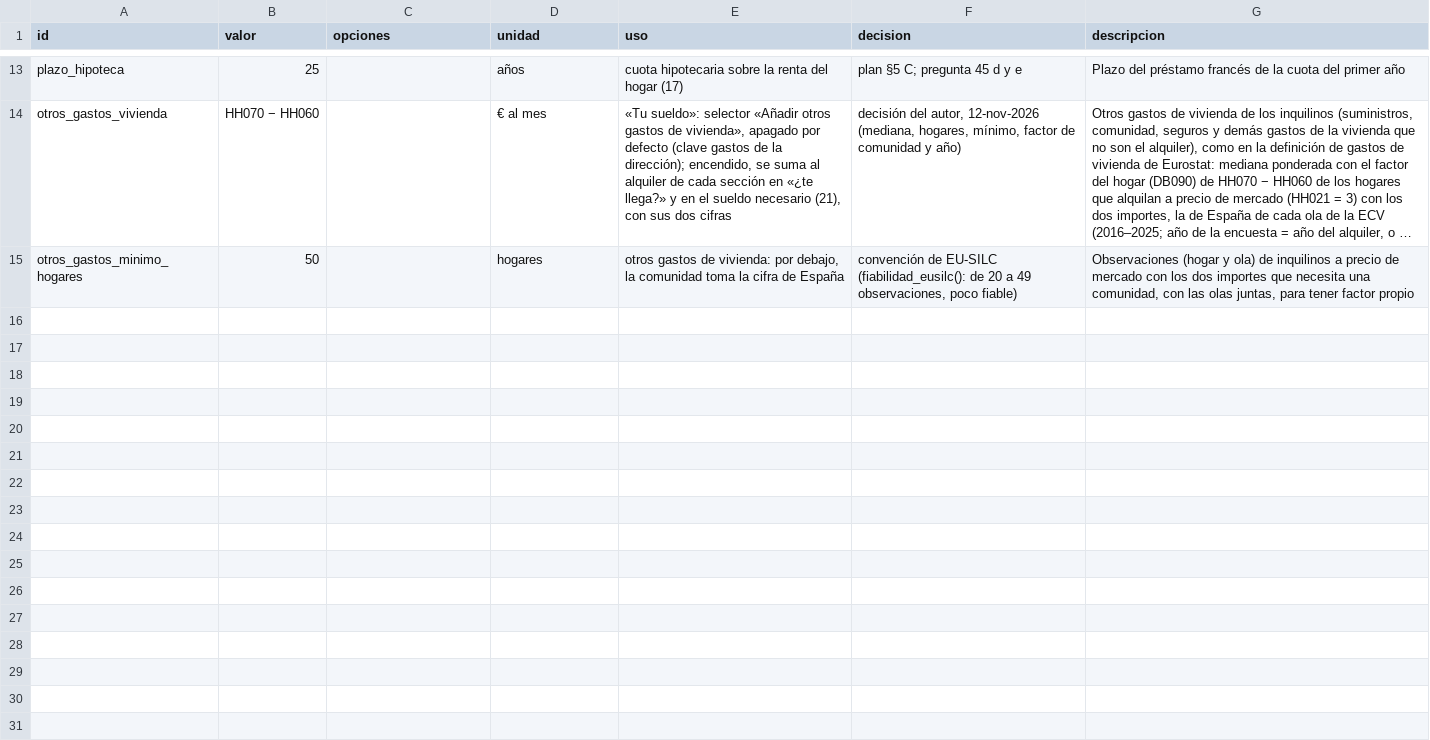
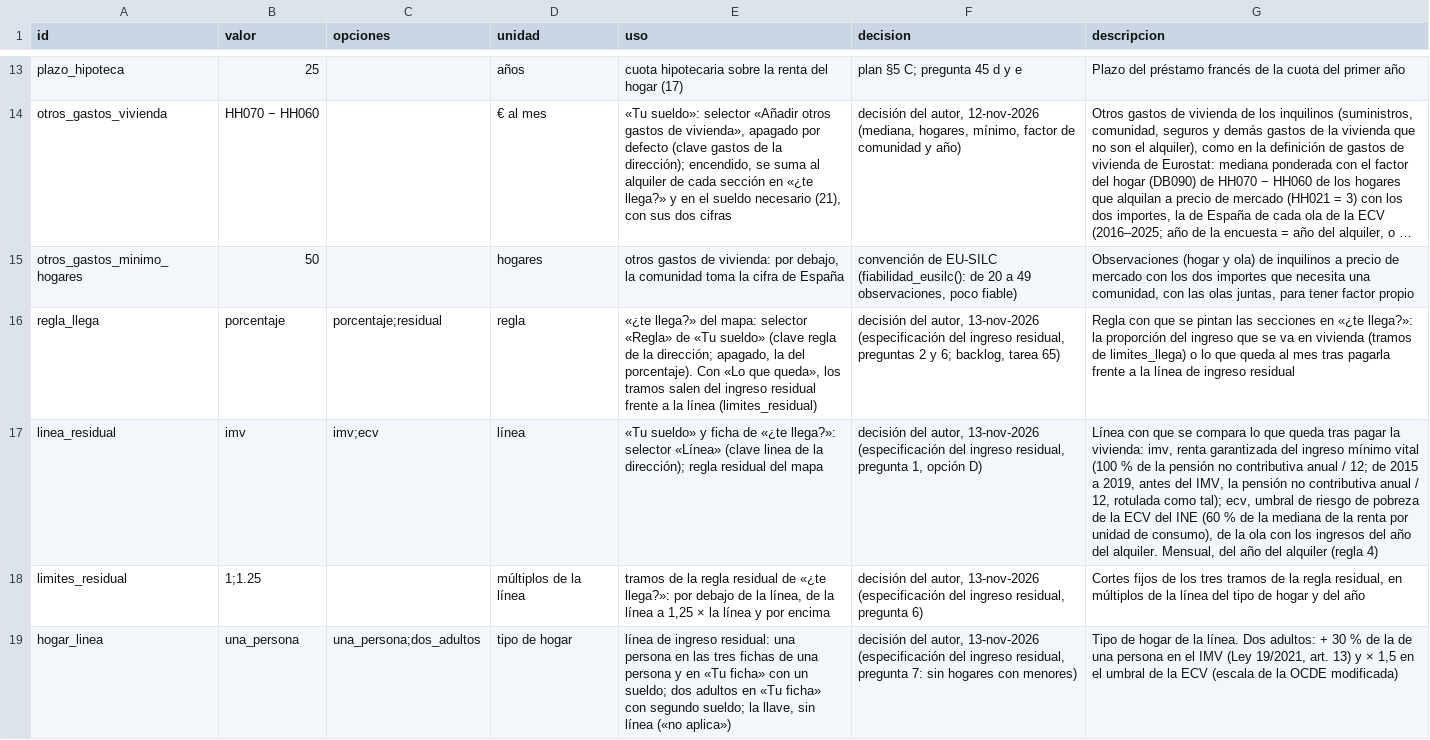
Before and after one commit to gastiaso/de-renta-en-renta, a CSV file: inventario/supuestos.csv, drawn as a sheet; only a part is shown, gaps mark what is left out; long unchanged cells end in …; the diff names each change by its address in the sheet, - before the commit and + after, or states it on an @@ line.

Commit message:
Línea de ingreso residual (tarea 65, parte A)
Renta garantizada del ingreso mínimo vital (con la pensión no contributiva
de 2015 a 2019) y umbral de riesgo de pobreza de la ECV, por año y tipo de
hogar, en la tabla larga y en la web, con sus compuertas contra el BOE y el
INE. En «¿te llega?», lo que queda tras pagar la vivienda frente a la línea
en la ficha y como regla del mapa (tres tramos, apagada por defecto). R y la
página coinciden en la muestra de los supuestos. Nota metodológica, §7.4 y §8.

```diff
--- a/inventario/supuestos.csv
+++ b/inventario/supuestos.csv
+row 16: regla_llega | porcentaje | porcentaje;residual | regla | «¿te llega?» del mapa: selector «Regla» de «Tu sueldo» (clave regla de la dirección; apagado, la del porcentaje). Con «Lo que queda», los tramos salen del ingreso residual frente a la línea (limites_residual) | decisión del autor, 13-nov-2026 (especificación del ingreso residual, preguntas 2 y 6; backlog, tarea 65) | Regla con que se pintan las secciones en «¿te llega?»: la proporción del ingreso que se va en vivienda (tramos de limites_llega) o lo que queda al mes tras pagarla frente a la línea de ingreso residual
+row 17: linea_residual | imv | imv;ecv | línea | «Tu sueldo» y ficha de «¿te llega?»: selector «Línea» (clave linea de la dirección); regla residual del mapa | decisión del autor, 13-nov-2026 (especificación del ingreso residual, pregunta 1, opción D) | Línea con que se compara lo que queda tras pagar la vivienda: imv, renta garantizada del ingreso mínimo vital (100 % de la pensión no contributiva anual / 12; de 2015 a 2019, antes del IMV, la pensión no contributiva anual / 12, rotulada como tal); ecv, umbral de riesgo de pobreza de la ECV del INE (60 % de la mediana de la renta por unidad de consumo), de la ola con los ingresos del año del alquiler. Mensual, del año del alquiler (regla 4)
+row 18: limites_residual | 1;1.25 |  | múltiplos de la línea | tramos de la regla residual de «¿te llega?»: por debajo de la línea, de la línea a 1,25 × la línea y por encima | decisión del autor, 13-nov-2026 (especificación del ingreso residual, pregunta 6) | Cortes fijos de los tres tramos de la regla residual, en múltiplos de la línea del tipo de hogar y del año
+row 19: hogar_linea | una_persona | una_persona;dos_adultos | tipo de hogar | línea de ingreso residual: una persona en las tres fichas de una persona y en «Tu ficha» con un sueldo; dos adultos en «Tu ficha» con segundo sueldo; la llave, sin línea («no aplica») | decisión del autor, 13-nov-2026 (especificación del ingreso residual, pregunta 7: sin hogares con menores) | Tipo de hogar de la línea. Dos adultos: + 30 % de la de una persona en el IMV (Ley 19/2021, art. 13) y × 1,5 en el umbral de la ECV (escala de la OCDE modificada)
```
Also changed, not shown: inventario/calendario_fuentes.csv, inventario/fuentes.csv, 42 other files.
